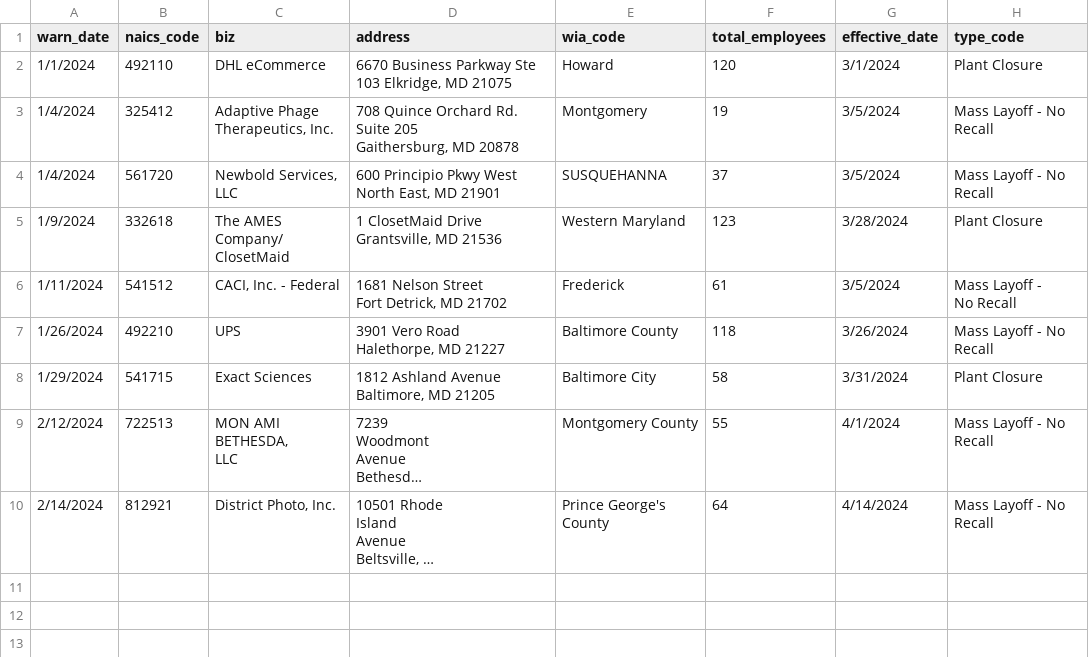
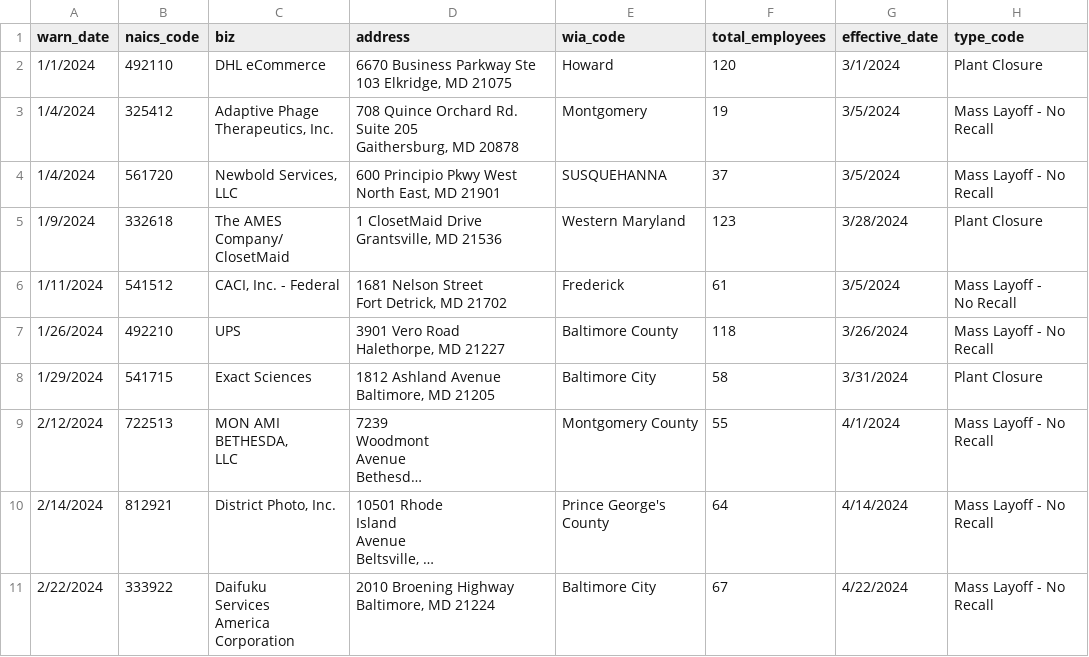
Before and after one commit to micaleiva01/first-nicar-github-scraper, a CSV file: warn-data.csv, drawn as a sheet; long unchanged cells end in …; ↵ is a line break in a cell; the diff names each change by its address in the sheet, - before the commit and + after, or states it on an @@ line.

```diff
--- a/warn-data.csv
+++ b/warn-data.csv
+row 11: 2/22/2024 | 333922 | Daifuku ↵ Services ↵ America ↵ Corporation | 2010 Broening Highway ↵ Baltimore, MD 21224 | Baltimore City | 67 | 4/22/2024 | Mass Layoff - No Recall
```
